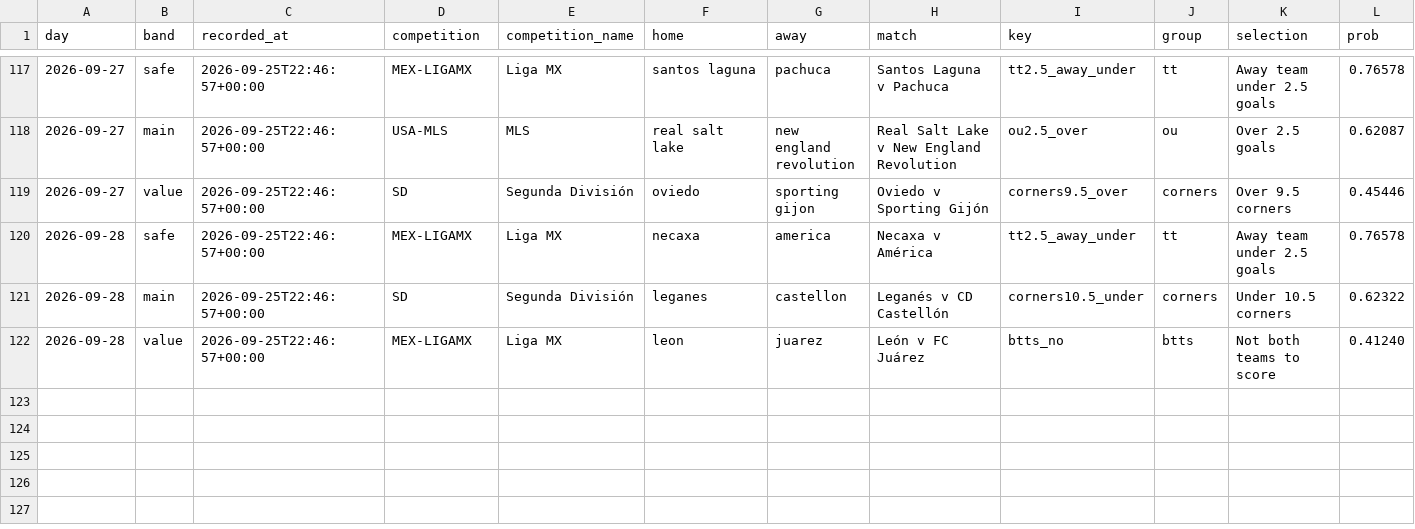
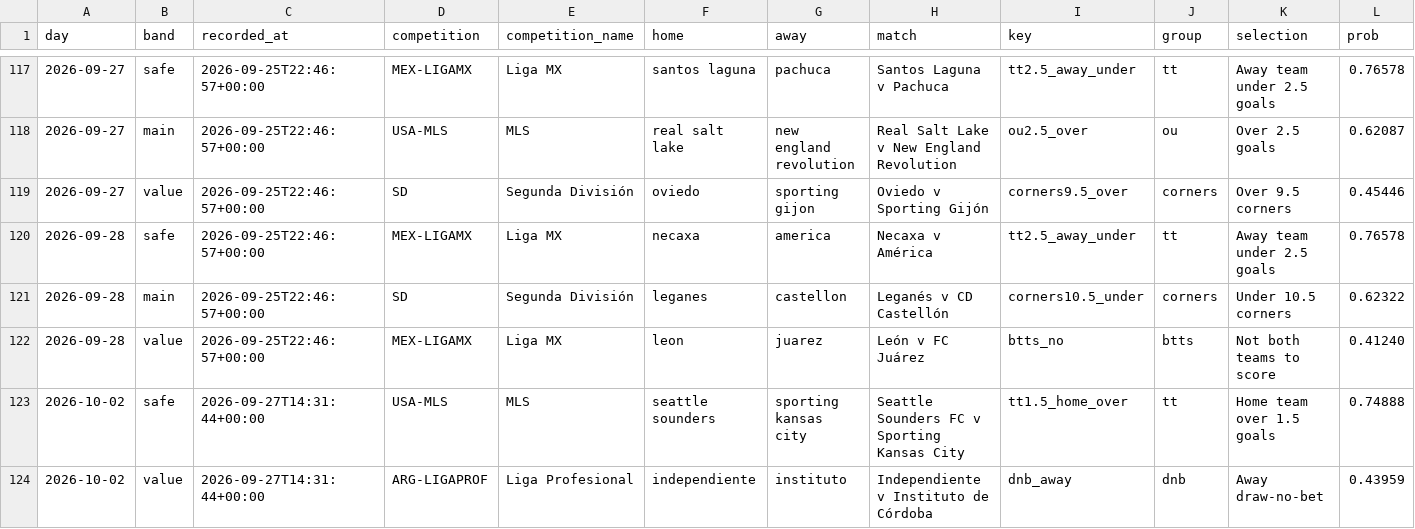
Before and after one commit to footballbettingh/football-hub, a CSV file: data/best_picks.csv, drawn as a sheet; only a part is shown, gaps mark what is left out; rows hold the shown columns only; the diff names each change by its address in the sheet, - before the commit and + after, or states it on an @@ line.

```diff
--- a/data/best_picks.csv
+++ b/data/best_picks.csv
+row 123: 2026-10-02 | safe | 2026-09-27T14:31:44+00:00 | USA-MLS | MLS | seattle sounders | sporting kansas city | Seattle Sounders FC v Sporting Kansas City | tt1.5_home_over | tt | Home team over 1.5 goals | 0.74888
+row 124: 2026-10-02 | value | 2026-09-27T14:31:44+00:00 | ARG-LIGAPROF | Liga Profesional | independiente | instituto | Independiente v Instituto de Córdoba | dnb_away | dnb | Away draw-no-bet | 0.43959
```
Also changed, not shown: 1 other file.
